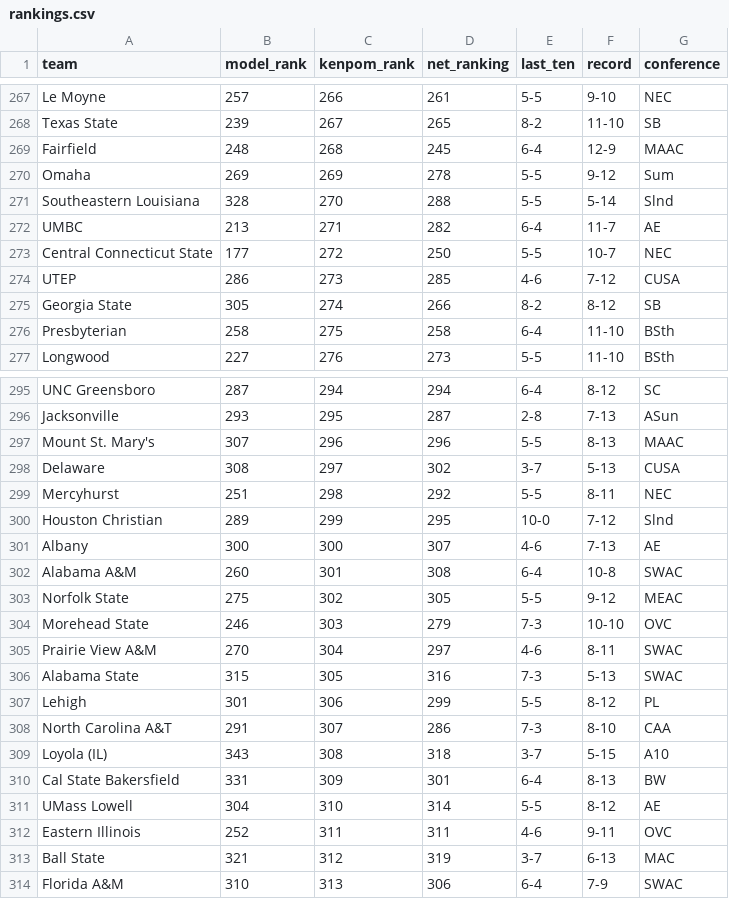
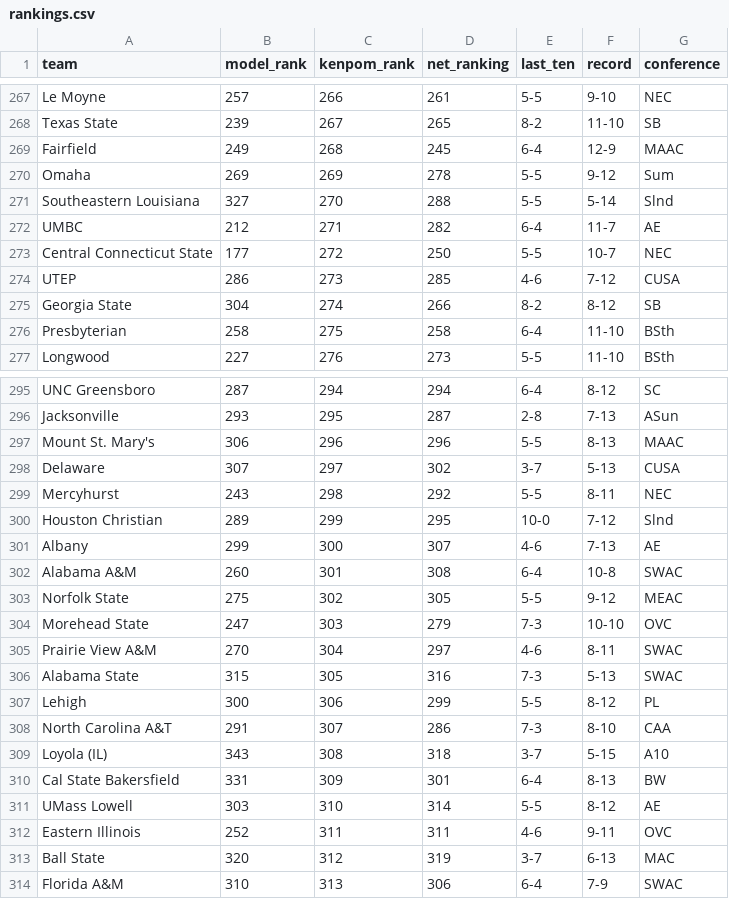
Before and after one commit to andrewbrantner-wq/bbmi, a CSV file: src/data/rankings/rankings.csv, drawn as a sheet; only a part is shown, gaps mark what is left out; the diff covers the shown part only.

```diff
--- a/src/data/rankings/rankings.csv
+++ b/src/data/rankings/rankings.csv
@@ -268,9 +268,9 @@ Le Moyne,257,266,261,5-5,9-10,NEC
 Texas State,239,267,265,8-2,11-10,SB
-Fairfield,248,268,245,6-4,12-9,MAAC
+Fairfield,249,268,245,6-4,12-9,MAAC
 Omaha,269,269,278,5-5,9-12,Sum
-Southeastern Louisiana,328,270,288,5-5,5-14,Slnd
-UMBC,213,271,282,6-4,11-7,AE
+Southeastern Louisiana,327,270,288,5-5,5-14,Slnd
+UMBC,212,271,282,6-4,11-7,AE
 Central Connecticut State,177,272,250,5-5,10-7,NEC
 UTEP,286,273,285,4-6,7-12,CUSA
-Georgia State,305,274,266,8-2,8-12,SB
+Georgia State,304,274,266,8-2,8-12,SB
 Presbyterian,258,275,258,6-4,11-10,BSth
@@ -296,13 +296,13 @@ UNC Greensboro,287,294,294,6-4,8-12,SC
 Jacksonville,293,295,287,2-8,7-13,ASun
-Mount St. Mary's,307,296,296,5-5,8-13,MAAC
-Delaware,308,297,302,3-7,5-13,CUSA
-Mercyhurst,251,298,292,5-5,8-11,NEC
+Mount St. Mary's,306,296,296,5-5,8-13,MAAC
+Delaware,307,297,302,3-7,5-13,CUSA
+Mercyhurst,243,298,292,5-5,8-11,NEC
 Houston Christian,289,299,295,10-0,7-12,Slnd
-Albany,300,300,307,4-6,7-13,AE
+Albany,299,300,307,4-6,7-13,AE
 Alabama A&M,260,301,308,6-4,10-8,SWAC
 Norfolk State,275,302,305,5-5,9-12,MEAC
-Morehead State,246,303,279,7-3,10-10,OVC
+Morehead State,247,303,279,7-3,10-10,OVC
 Prairie View A&M,270,304,297,4-6,8-11,SWAC
 Alabama State,315,305,316,7-3,5-13,SWAC
-Lehigh,301,306,299,5-5,8-12,PL
+Lehigh,300,306,299,5-5,8-12,PL
 North Carolina A&T,291,307,286,7-3,8-10,CAA
@@ -310,5 +310,5 @@ Loyola (IL),343,308,318,3-7,5-15,A10
 Cal State Bakersfield,331,309,301,6-4,8-13,BW
-UMass Lowell,304,310,314,5-5,8-12,AE
+UMass Lowell,303,310,314,5-5,8-12,AE
 Eastern Illinois,252,311,311,4-6,9-11,OVC
-Ball State,321,312,319,3-7,6-13,MAC
+Ball State,320,312,319,3-7,6-13,MAC
 Florida A&M,310,313,306,6-4,7-9,SWAC
```
Also changed, not shown: 31 edited cells elsewhere in this file, src/data/betting-lines/games.csv, src/data/seeding/seeding.csv, 7 other files.
